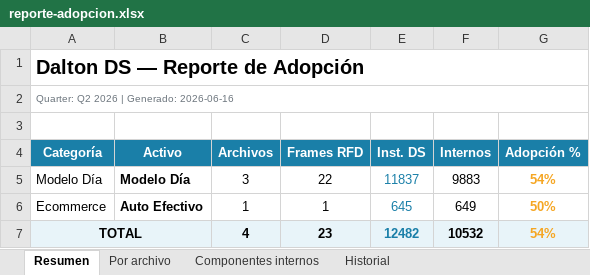
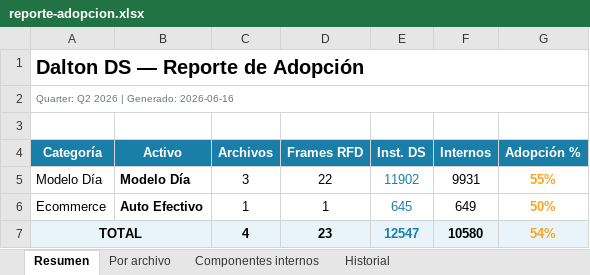
Before and after one commit to Lichadri/dalton-adoption-dashboard, an Excel workbook: docs/reporte-adopcion.xlsx, sheet Resumen, drawn as a sheet; values as stored, in another font and other column widths than the file's, no borders; the diff names each change by its address in the sheet, - before the commit and + after, or states it on an @@ line.

```diff
--- a/docs/reporte-adopcion.xlsx (sheet Resumen)
+++ b/docs/reporte-adopcion.xlsx (sheet Resumen)
-E5 (Inst. DS): 11837
+E5 (Inst. DS): 11902
-F5 (Internos): 9883
+F5 (Internos): 9931
-G5 (Adopción %): 54%
+G5 (Adopción %): 55%
-E7 (Inst. DS): 12482
+E7 (Inst. DS): 12547
-F7 (Internos): 10532
+F7 (Internos): 10580
```
Also changed, not shown: sheet Componentes internos, sheet Por archivo, sheet Historial, 2 other files.
